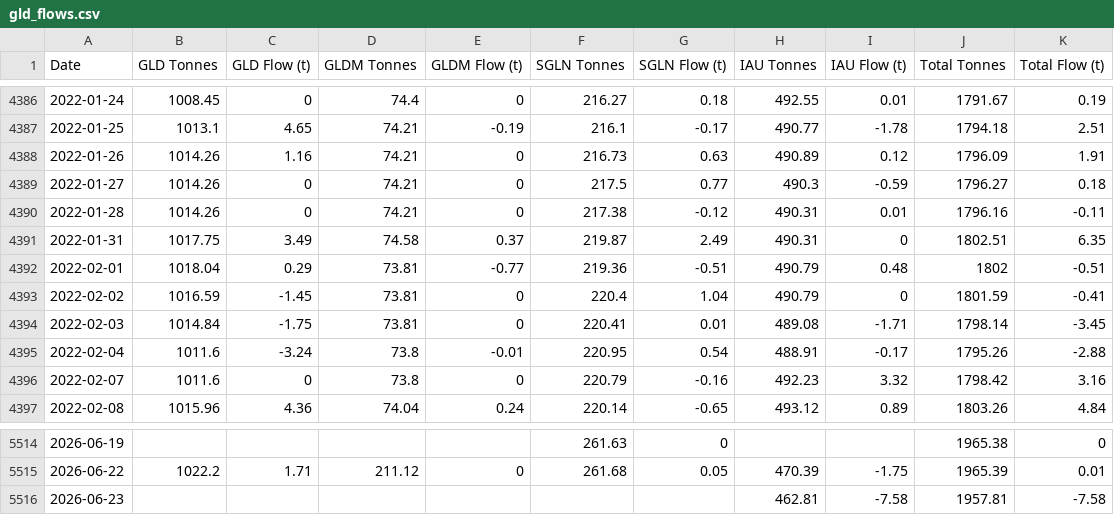
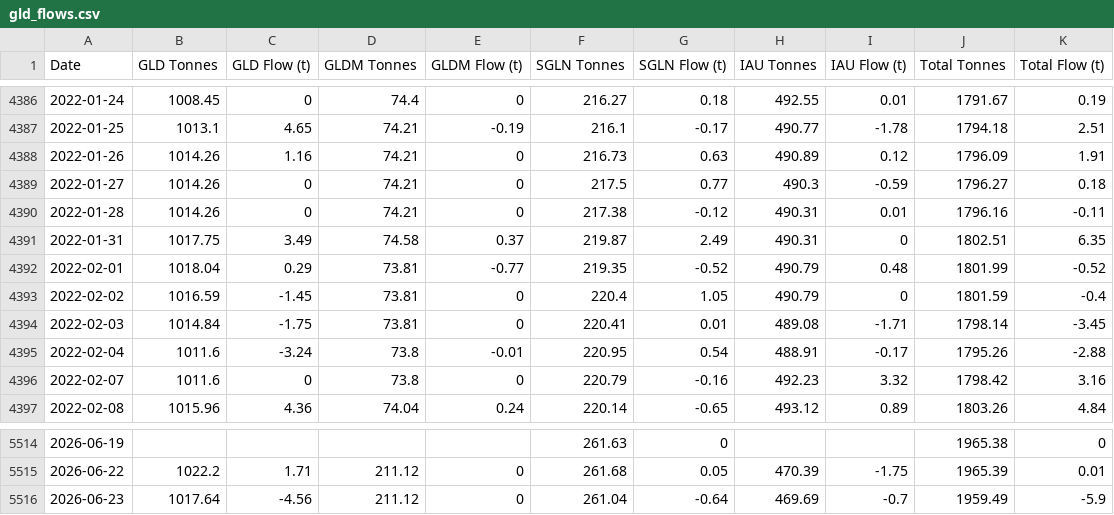
Before and after one commit to matttran201201-ops/gld-tracker, a CSV file: gld_flows.csv, drawn as a sheet; only a part is shown, gaps mark what is left out.

```diff
--- a/gld_flows.csv
+++ b/gld_flows.csv
@@ -4391,4 +4391,4 @@ Date,GLD Tonnes,GLD Flow (t),GLDM Tonnes,GLDM Flow (t),SGLN Tonnes,SGLN Flow (t)
 2022-01-31,1017.75,3.49,74.58,0.37,219.87,2.49,490.31,0,1802.51,6.35
-2022-02-01,1018.04,0.29,73.81,-0.77,219.36,-0.51,490.79,0.48,1802,-0.51
-2022-02-02,1016.59,-1.45,73.81,0,220.4,1.04,490.79,0,1801.59,-0.41
+2022-02-01,1018.04,0.29,73.81,-0.77,219.35,-0.52,490.79,0.48,1801.99,-0.52
+2022-02-02,1016.59,-1.45,73.81,0,220.4,1.05,490.79,0,1801.59,-0.4
 2022-02-03,1014.84,-1.75,73.81,0,220.41,0.01,489.08,-1.71,1798.14,-3.45
@@ -5515,2 +5515,2 @@ Date,GLD Tonnes,GLD Flow (t),GLDM Tonnes,GLDM Flow (t),SGLN Tonnes,SGLN Flow (t)
 2026-06-22,1022.2,1.71,211.12,0,261.68,0.05,470.39,-1.75,1965.39,0.01
-2026-06-23,,,,,,,462.81,-7.58,1957.81,-7.58
+2026-06-23,1017.64,-4.56,211.12,0,261.04,-0.64,469.69,-0.7,1959.49,-5.9
```
Also changed, not shown: 1 other file.
